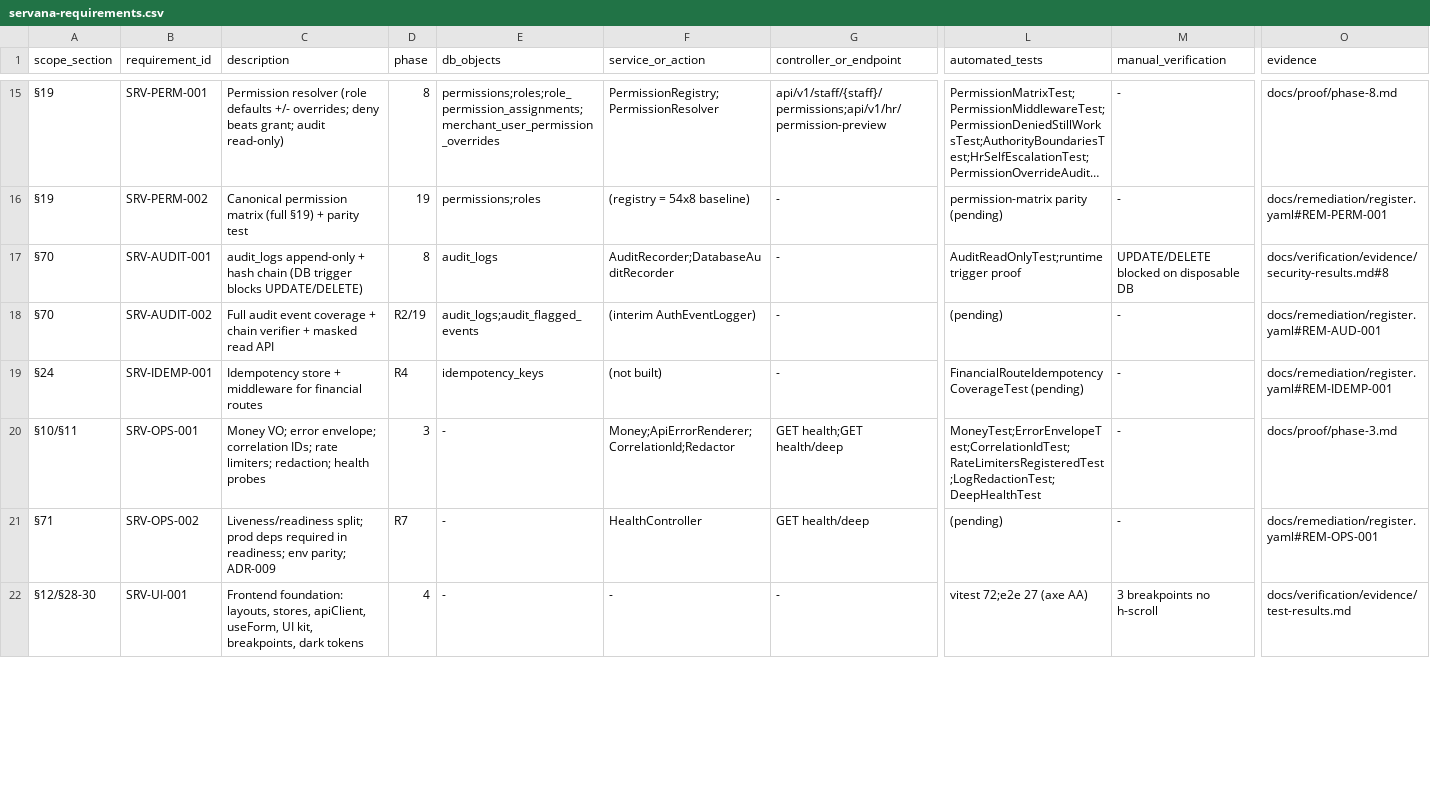
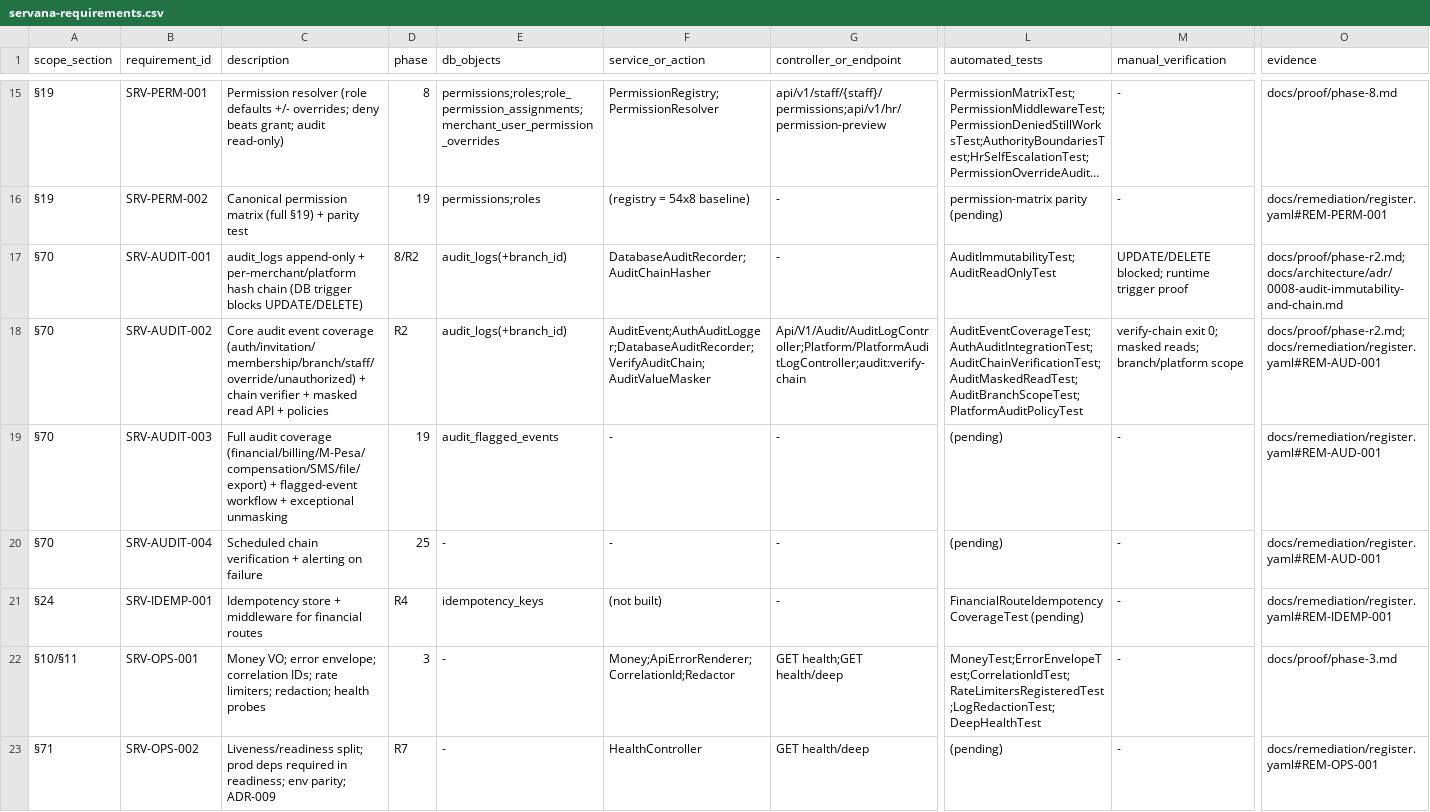
Before and after one commit to ikrome002-design/servana, a CSV file: docs/traceability/servana-requirements.csv, drawn as a sheet; only a part is shown, gaps mark what is left out; the shorter side is filled out with more unchanged rows; long unchanged cells end in …; rows hold the shown columns only; the diff covers the shown part only; the diff names each change by its address in the sheet, - before the commit and + after, or states it on an @@ line.

```diff
--- a/docs/traceability/servana-requirements.csv
+++ b/docs/traceability/servana-requirements.csv
-C17 (description): …append-only + hash chain…
+C17 (description): …append-only + per-merchant/platform hash chain…
-D17 (phase): 8
+D17 (phase): 8/R2
-E17 (db_objects): audit_logs
+E17 (db_objects): audit_logs(+branch_id)
-F17 (service_or_action): AuditRecorder;DatabaseAuditRecorder
+F17 (service_or_action): DatabaseAuditRecorder;AuditChainHasher
-L17 (automated_tests): AuditReadOnlyTest;runtime trigger proof
+L17 (automated_tests): AuditImmutabilityTest;AuditReadOnlyTest
-M17 (manual_verification): UPDATE/DELETE blocked on disposable DB
+M17 (manual_verification): UPDATE/DELETE blocked; runtime trigger proof
-O17 (evidence): docs/verification/evidence/security-results.md#8
+O17 (evidence): docs/proof/phase-r2.md;docs/architecture/adr/0008-audit-immutability-and-chain.md
-C18 (description): Full audit event coverage + chain verifier + masked read API
+C18 (description): Core audit event coverage (auth/invitation/membership/branch/staff/override/unauthorized) + chain verifier + masked read API + policies
-D18 (phase): R2/19
+D18 (phase): R2
-E18 (db_objects): audit_logs;audit_flagged_events
+E18 (db_objects): audit_logs(+branch_id)
-F18 (service_or_action): (interim AuthEventLogger)
+F18 (service_or_action): AuditEvent;AuthAuditLogger;DatabaseAuditRecorder;VerifyAuditChain;AuditValueMasker
-G18 (controller_or_endpoint): -
+G18 (controller_or_endpoint): Api/V1/Audit/AuditLogController;Platform/PlatformAuditLogController;audit:verify-chain
-L18 (automated_tests): (pending)
+L18 (automated_tests): AuditEventCoverageTest;AuthAuditIntegrationTest;AuditChainVerificationTest;AuditMaskedReadTest;AuditBranchScopeTest;PlatformAuditPolicyTest
-M18 (manual_verification): -
+M18 (manual_verification): verify-chain exit 0; masked reads; branch/platform scope
-O18 (evidence): docs/remediation/register.yaml#REM-AUD-001
+O18 (evidence): docs/proof/phase-r2.md;docs/remediation/register.yaml#REM-AUD-001
+row 19: §70 | SRV-AUDIT-003 | Full audit coverage (financial/billing/M-Pesa/compensation/SMS/file/export) + flagged-event workflow + exceptional unmasking | 19 | audit_flagged_events | - | - | (pending) | - | docs/remediation/register.yaml#REM-AUD-001
+row 20: §70 | SRV-AUDIT-004 | Scheduled chain verification + alerting on failure | 25 | - | - | - | (pending) | - | docs/remediation/register.yaml#REM-AUD-001
```
Also changed, not shown: 6 edited cells elsewhere in this file, 51 other files.
